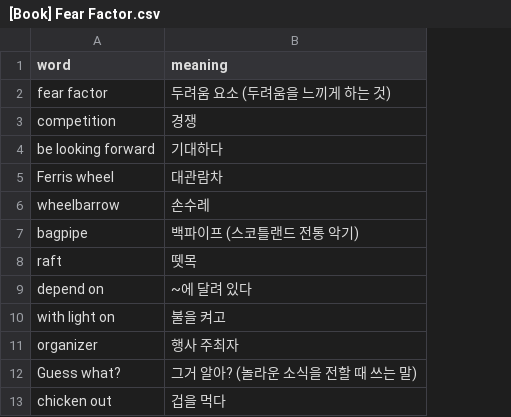
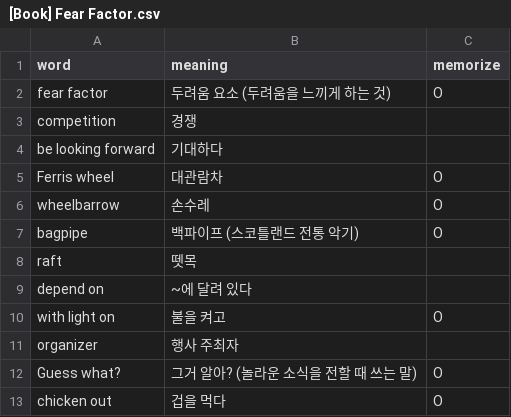
Before and after one commit to jamescbjeon/ty-english-word, a CSV file: words/[Book] Fear Factor.csv, drawn as a sheet; only a part is shown; the diff names each change by its address in the sheet, - before the commit and + after, or states it on an @@ line.

Commit message:
App style 변경 및 암기단어 제외
1. memorize 열 값에 따라 암기연습 시 단어 제외 가능
2. 앱 전체 모던한 스타일로 변경

```diff
--- a/words/[Book] Fear Factor.csv
+++ b/words/[Book] Fear Factor.csv
+column C (memorize), rows 2-13: O |  |  | O | O | O |  |  | O |  | O | O
```
Also changed, not shown: words/[Chunk] A3-L4.csv, 5 other files.
